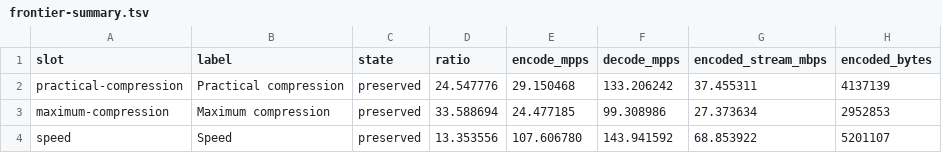
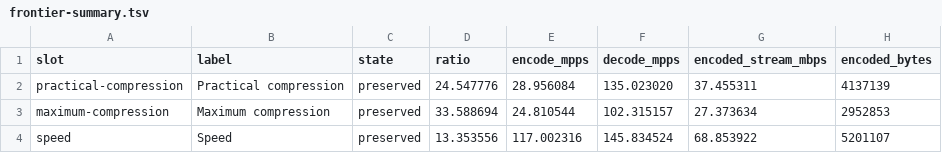
Before and after one commit to generative-workflows/fastvid, a TSV file: benchmarks/frontier-summary.tsv, drawn as a sheet.

Commit message:
promote block-pack speed frontier

```diff
--- a/benchmarks/frontier-summary.tsv
+++ b/benchmarks/frontier-summary.tsv
@@ -1,4 +1,4 @@
 slot	label	state	ratio	encode_mpps	decode_mpps	encoded_stream_mbps	encoded_bytes
-practical-compression	Practical compression	preserved	24.547776	29.150468	133.206242	37.455311	4137139
-maximum-compression	Maximum compression	preserved	33.588694	24.477185	99.308986	27.373634	2952853
-speed	Speed	preserved	13.353556	107.606780	143.941592	68.853922	5201107
+practical-compression	Practical compression	preserved	24.547776	28.956084	135.023020	37.455311	4137139
+maximum-compression	Maximum compression	preserved	33.588694	24.810544	102.315157	27.373634	2952853
+speed	Speed	preserved	13.353556	117.002316	145.834524	68.853922	5201107
```
Also changed, not shown: benchmarks/openapv-frontier-summary.tsv, 8 other files.
